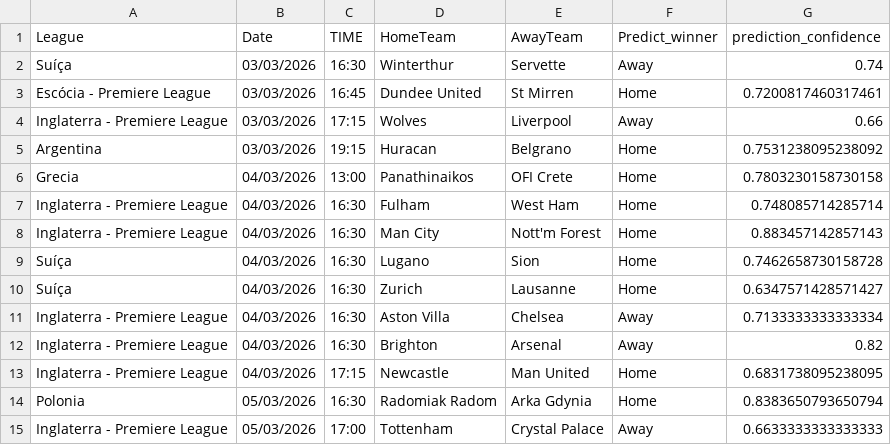
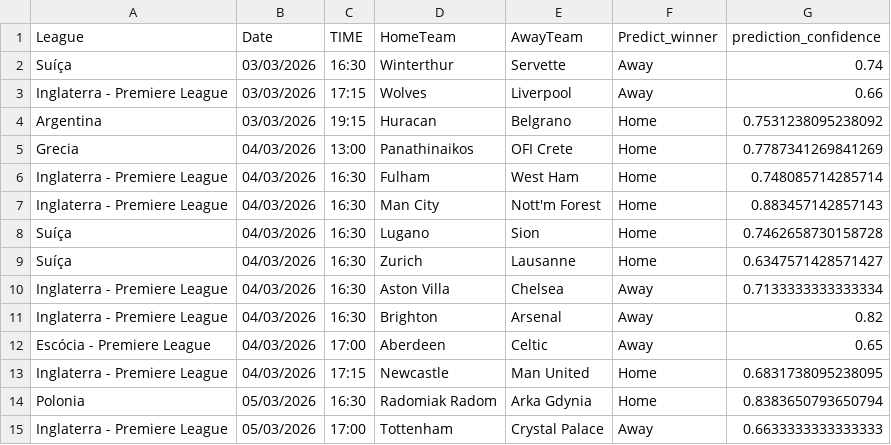
Before and after one commit to joselucaspj/poissonpredictor, a CSV file: data/latest_predictions.csv, drawn as a sheet.

```diff
--- a/data/latest_predictions.csv
+++ b/data/latest_predictions.csv
@@ -2,6 +2,5 @@ League,Date,TIME,HomeTeam,AwayTeam,Predict_winner,prediction_confidence
 Suíça,03/03/2026,16:30,Winterthur,Servette,Away,0.74
-Escócia - Premiere League,03/03/2026,16:45,Dundee United,St Mirren,Home,0.7200817460317461
 Inglaterra - Premiere League,03/03/2026,17:15,Wolves,Liverpool,Away,0.66
 Argentina,03/03/2026,19:15,Huracan,Belgrano,Home,0.7531238095238092
-Grecia,04/03/2026,13:00,Panathinaikos,OFI Crete,Home,0.7803230158730158
+Grecia,04/03/2026,13:00,Panathinaikos,OFI Crete,Home,0.7787341269841269
 Inglaterra - Premiere League,04/03/2026,16:30,Fulham,West Ham,Home,0.748085714285714
@@ -12,2 +11,3 @@ Inglaterra - Premiere League,04/03/2026,16:30,Aston Villa,Chelsea,Away,0.7133333
 Inglaterra - Premiere League,04/03/2026,16:30,Brighton,Arsenal,Away,0.82
+Escócia - Premiere League,04/03/2026,17:00,Aberdeen,Celtic,Away,0.65
 Inglaterra - Premiere League,04/03/2026,17:15,Newcastle,Man United,Home,0.6831738095238095
```
